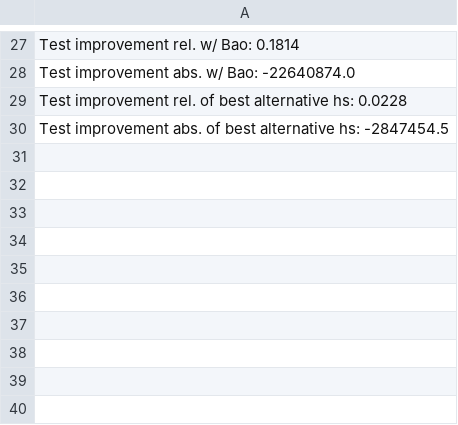
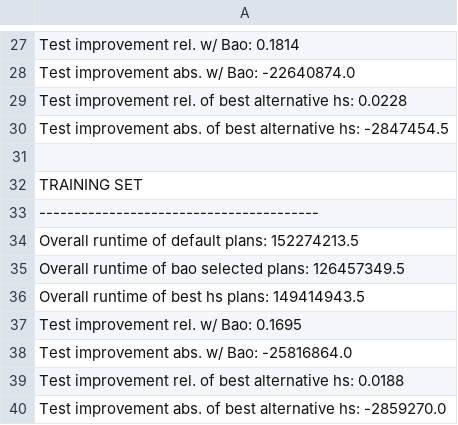
Before and after one commit to heyewuyue1/Auto-Steer-Spark, a CSV file: evaluation/0319/results_0.2.csv, drawn as a sheet; only a part is shown, gaps mark what is left out; the diff names each change by its address in the sheet, - before the commit and + after, or states it on an @@ line.

```diff
--- a/evaluation/0319/results_0.2.csv
+++ b/evaluation/0319/results_0.2.csv
+row 31: (empty)
+row 32: TRAINING SET
+row 33: ----------------------------------------
+row 34: Overall runtime of default plans: 152274213.5
+row 35: Overall runtime of bao selected plans: 126457349.5
+row 36: Overall runtime of best hs plans: 149414943.5
+row 37: Test improvement rel. w/ Bao: 0.1695
+row 38: Test improvement abs. w/ Bao: -25816864.0
+row 39: Test improvement rel. of best alternative hs: 0.0188
+row 40: Test improvement abs. of best alternative hs: -2859270.0
```
Also changed, not shown: 22 other files.
